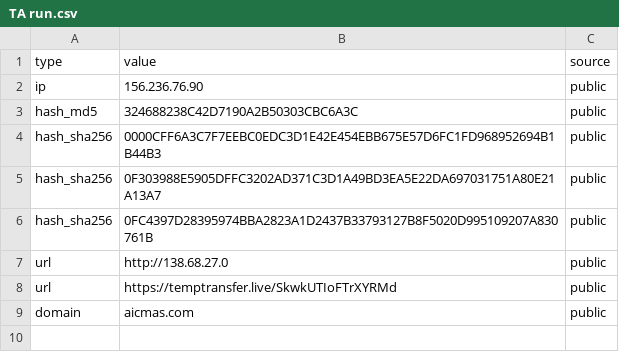
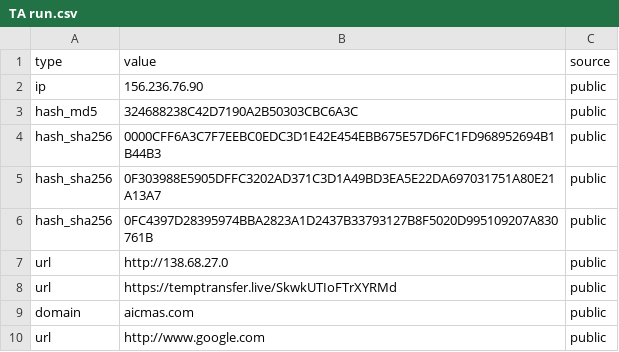
Before and after one commit to Ravy-hub/IOC-List, a CSV file: TA run.csv, drawn as a sheet.

Commit message:
Update TA run.csv

```diff
--- a/TA run.csv
+++ b/TA run.csv
@@ -9 +9,2 @@
 "domain","aicmas.com","public"
+"url","http://www.google.com","public"
```
